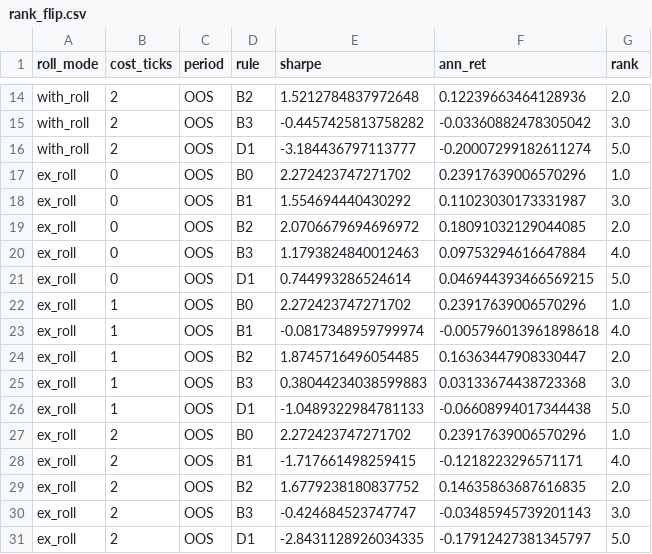
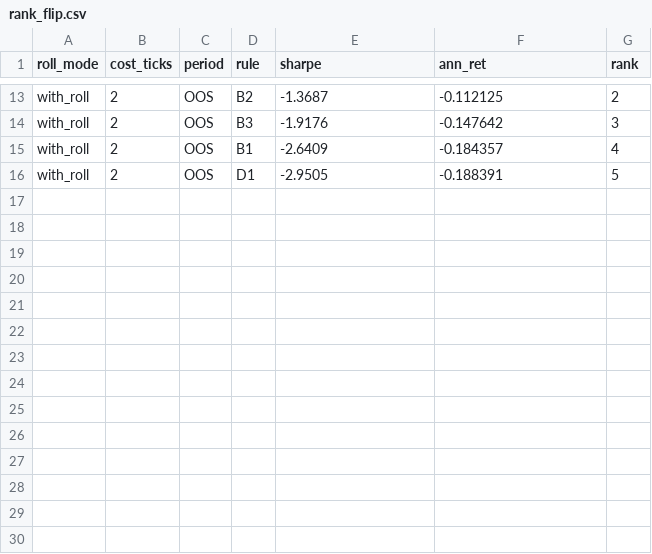
Before and after one commit to lxj808624/skill-futures-session-split, a CSV file: outputs/rank_flip.csv, drawn as a sheet; only a part is shown, gaps mark what is left out; removed rows and columns are numbered as before the commit, all else as after; the diff covers the shown part only; the diff names each change by its address in the sheet, - before the commit and + after, or states it on an @@ line.

```diff
--- a/outputs/rank_flip.csv
+++ b/outputs/rank_flip.csv
-E13 (sharpe): 1.5212784837972648
+E13 (sharpe): -1.3687
-F13 (ann_ret): 0.12239663464128936
+F13 (ann_ret): -0.112125
-G13 (rank): 2.0
+G13 (rank): 2
-E14 (sharpe): -0.4457425813758282
+E14 (sharpe): -1.9176
-F14 (ann_ret): -0.03360882478305042
+F14 (ann_ret): -0.147642
-G14 (rank): 3.0
+G14 (rank): 3
+row 15: with_roll | 2 | OOS | B1 | -2.6409 | -0.184357 | 4
-E16 (sharpe): -3.184436797113777
+E16 (sharpe): -2.9505
-F16 (ann_ret): -0.20007299182611274
+F16 (ann_ret): -0.188391
-G16 (rank): 5.0
+G16 (rank): 5
-row 17: ex_roll | 0 | OOS | B0 | 2.272423747271702 | 0.23917639006570296 | 1.0
-row 18: ex_roll | 0 | OOS | B1 | 1.554694440430292 | 0.11023030173331987 | 3.0
-row 19: ex_roll | 0 | OOS | B2 | 2.0706679694696972 | 0.18091032129044085 | 2.0
-row 20: ex_roll | 0 | OOS | B3 | 1.1793824840012463 | 0.09753294616647884 | 4.0
-row 21: ex_roll | 0 | OOS | D1 | 0.744993286524614 | 0.046944393466569215 | 5.0
-row 22: ex_roll | 1 | OOS | B0 | 2.272423747271702 | 0.23917639006570296 | 1.0
-row 23: ex_roll | 1 | OOS | B1 | -0.0817348959799974 | -0.005796013961898618 | 4.0
-row 24: ex_roll | 1 | OOS | B2 | 1.8745716496054485 | 0.16363447908330447 | 2.0
-row 25: ex_roll | 1 | OOS | B3 | 0.38044234038599883 | 0.03133674438723368 | 3.0
-row 26: ex_roll | 1 | OOS | D1 | -1.0489322984781133 | -0.06608994017344438 | 5.0
-row 27: ex_roll | 2 | OOS | B0 | 2.272423747271702 | 0.23917639006570296 | 1.0
-row 28: ex_roll | 2 | OOS | B1 | -1.717661498259415 | -0.1218223296571171 | 4.0
-row 29: ex_roll | 2 | OOS | B2 | 1.6779238180837752 | 0.14635863687616835 | 2.0
-row 30: ex_roll | 2 | OOS | B3 | -0.424684523747747 | -0.03485945739201143 | 3.0
-row 31: ex_roll | 2 | OOS | D1 | -2.8431128926034335 | -0.17912427381345797 | 5.0
```
Also changed, not shown: 2 added rows, 3 removed rows and 27 edited cells elsewhere in this file.
